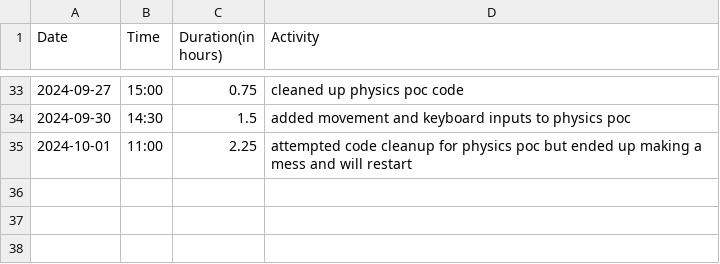
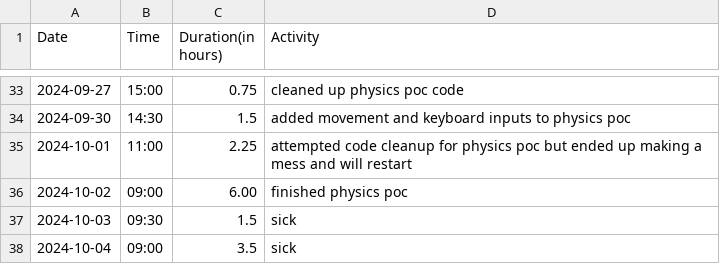
Before and after one commit to Seger01/GameEngine, a CSV file: docs/timesheets/angel_sheet.csv, drawn as a sheet; only a part is shown, gaps mark what is left out.

Commit message:
updated timesheet

```diff
--- a/docs/timesheets/angel_sheet.csv
+++ b/docs/timesheets/angel_sheet.csv
@@ -35 +35,4 @@ Date,Time,Duration(in hours),Activity
 2024-10-01, 11:00, 2.25, attempted code cleanup for physics poc but ended up making a mess and will restart
+2024-10-02, 09:00, 6.00, finished physics poc
+2024-10-03, 09:30, 1.5, sick
+2024-10-04, 09:00, 3.5, sick
```
